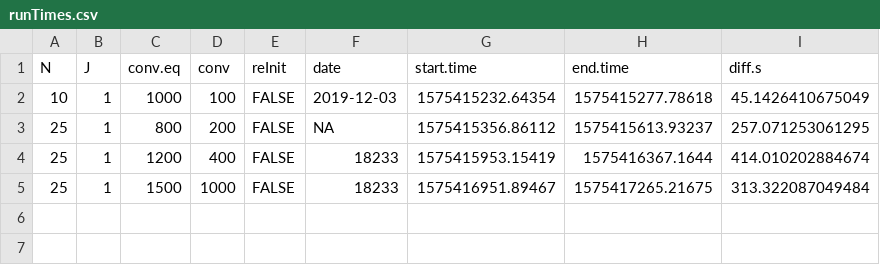
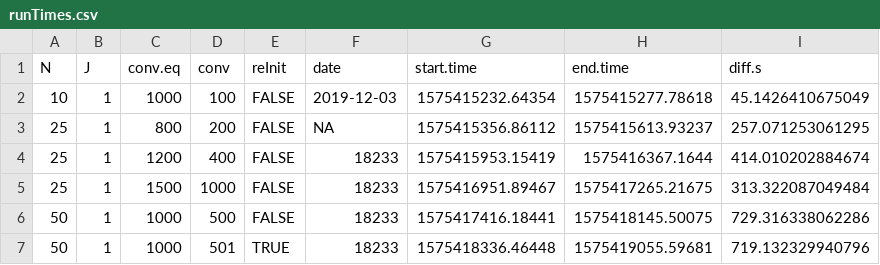
Before and after one commit to thomasgredig/MonteCarlo-Ising2D, a CSV file: data/runTimes.csv, drawn as a sheet; the diff names each change by its address in the sheet, - before the commit and + after, or states it on an @@ line.

```diff
--- a/data/runTimes.csv
+++ b/data/runTimes.csv
+row 6: 50 | 1 | 1000 | 500 | FALSE | 18233 | 1575417416.18441 | 1575418145.50075 | 729.316338062286
+row 7: 50 | 1 | 1000 | 501 | TRUE | 18233 | 1575418336.46448 | 1575419055.59681 | 719.132329940796
```
Also changed, not shown: 10 other files.
